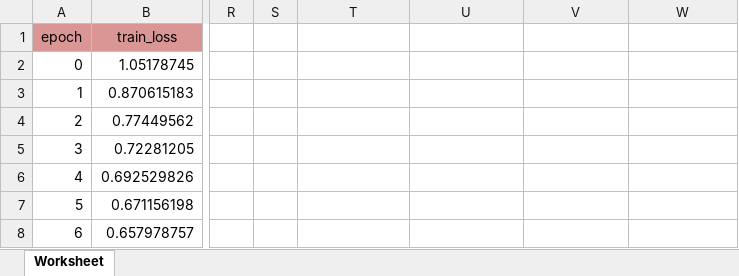
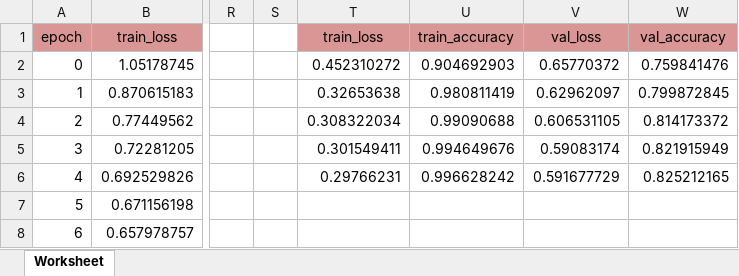
Before and after one commit to Marcio-Salmazo/Projeto-Classificadores, an Excel workbook: Project_VIT/Main/Results/Experimento 7 - ViT/logs/train_log.xlsx, sheet Worksheet, drawn as a sheet; only a part is shown, gaps mark what is left out; values as stored, in another font and other column widths than the file's, no borders; charts and pictures not drawn; the diff names each change by its address in the sheet, - before the commit and + after, or states it on an @@ line.

Commit message:
Atualização nos experimentos 7 e 8

```diff
--- a/Project_VIT/Main/Results/Experimento 7 - ViT/logs/train_log.xlsx (sheet Worksheet)
+++ b/Project_VIT/Main/Results/Experimento 7 - ViT/logs/train_log.xlsx (sheet Worksheet)
-T1: (empty)
+T1: train_loss
-T1:W1 fill: none
+T1:W1 fill: #D99694
-U1: (empty)
+U1: train_accuracy
-V1: (empty)
+V1: val_loss
-W1: (empty)
+W1: val_accuracy
-T2: (empty)
+T2: 0.452310272
-U2: (empty)
+U2: 0.904692903
-V2: (empty)
+V2: 0.65770372
-W2: (empty)
+W2: 0.759841476
-T3: (empty)
+T3: 0.32653638
-U3: (empty)
+U3: 0.980811419
-V3: (empty)
+V3: 0.62962097
-W3: (empty)
+W3: 0.799872845
-T4: (empty)
+T4: 0.308322034
-U4: (empty)
+U4: 0.99090688
-V4: (empty)
+V4: 0.606531105
-W4: (empty)
+W4: 0.814173372
-T5: (empty)
+T5: 0.301549411
-U5: (empty)
+U5: 0.994649676
-V5: (empty)
+V5: 0.59083174
-W5: (empty)
+W5: 0.821915949
-T6: (empty)
+T6: 0.29766231
-U6: (empty)
+U6: 0.996628242
-V6: (empty)
+V6: 0.591677729
-W6: (empty)
+W6: 0.825212165
```
Also changed, not shown: charts or pictures, Project_VIT/Main/Results/Experimento 8 - ViT/logs/train_log.xlsx.
